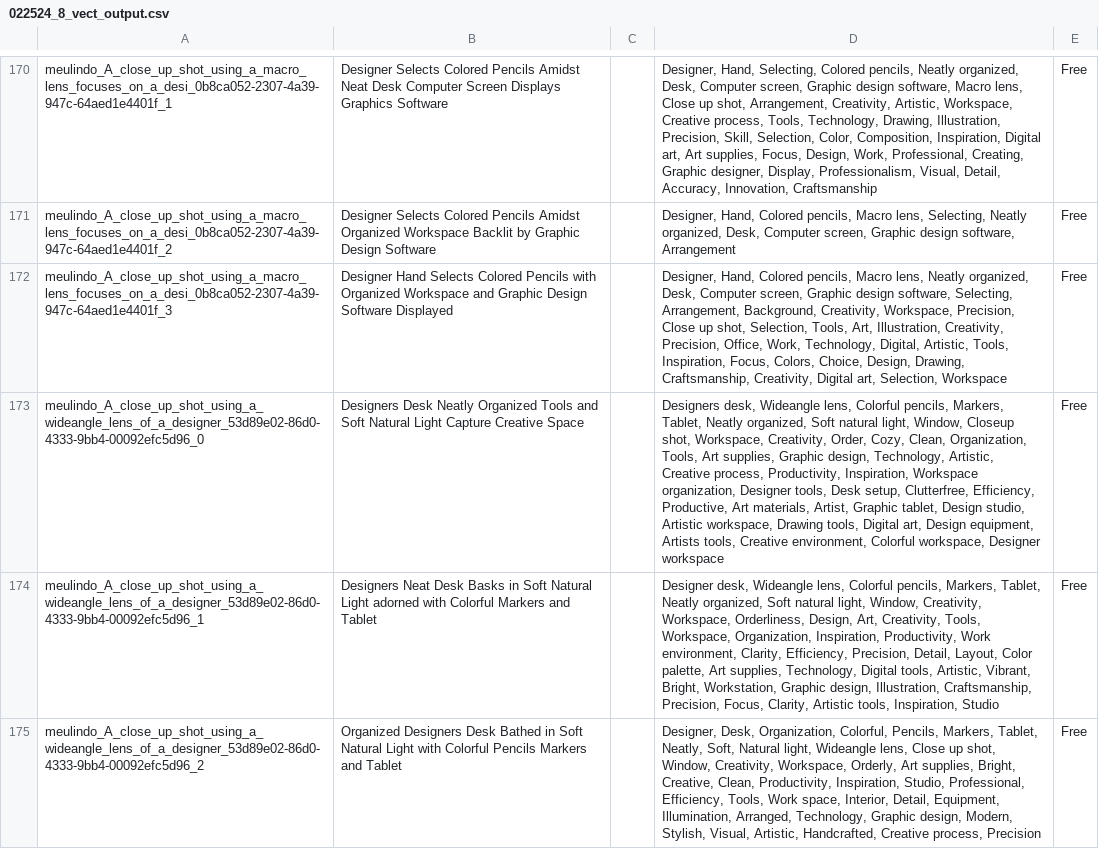
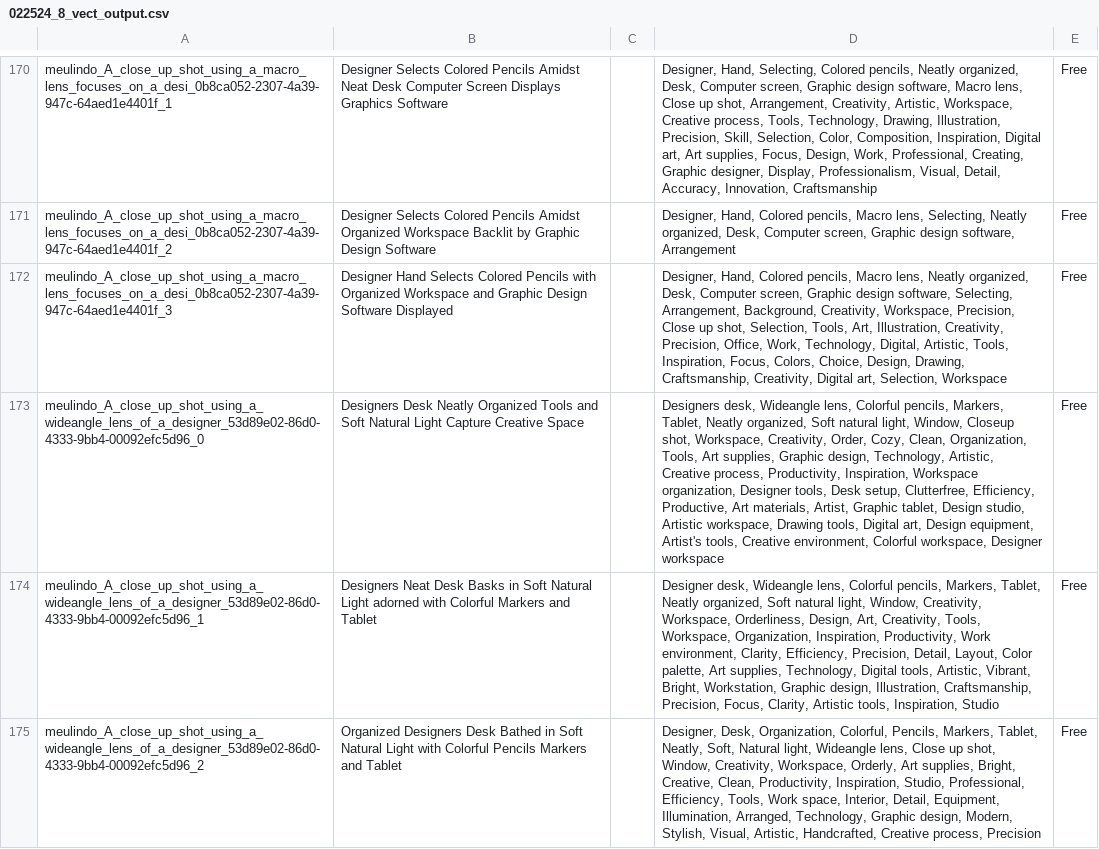
Before and after one commit to alexandreffaria/AutostockUtils, a CSV file: Generated CSV/Vecteezy/022524_8_vect_output.csv, drawn as a sheet; only a part is shown, gaps mark what is left out; the diff covers the shown part only; the diff names each change by its address in the sheet, - before the commit and + after, or states it on an @@ line.

```diff
--- a/Generated CSV/Vecteezy/022524_8_vect_output.csv
+++ b/Generated CSV/Vecteezy/022524_8_vect_output.csv
-D173: …Design equipment, Artists tools, Creative…
+D173: …Design equipment, Artist's tools, Creative…
```
Also changed, not shown: 36 edited cells elsewhere in this file, Generated CSV/Vecteezy/022424_7_vect_output.csv.
